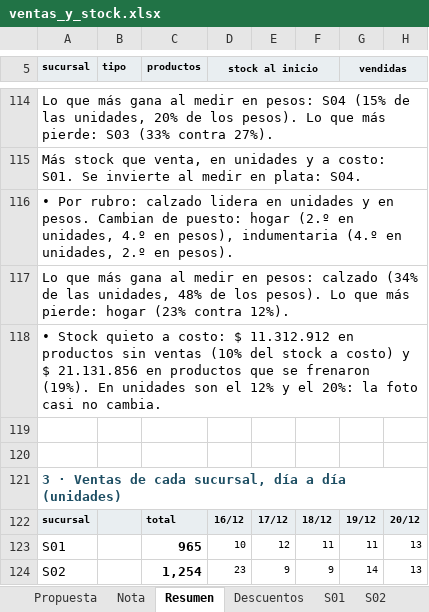
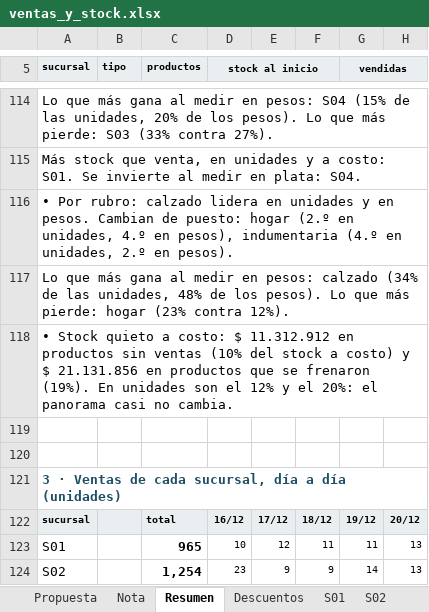
Before and after one commit to babottomas561-cell/viento-sur-precios, an Excel workbook: salidas/ventas_y_stock.xlsx, sheet Resumen, drawn as a sheet; only a part is shown, gaps mark what is left out; values as stored, in another font and other column widths than the file's, no borders; charts and pictures and conditional formats not drawn; the diff names each change by its address in the sheet, - before the commit and + after, or states it on an @@ line.

```diff
--- a/salidas/ventas_y_stock.xlsx (sheet Resumen)
+++ b/salidas/ventas_y_stock.xlsx (sheet Resumen)
-A118 (sucursal): …el 20%: la foto casi no…
+A118 (sucursal): …el 20%: el panorama casi no…
```
Also changed, not shown: sheet Descuentos, sheet Propuesta, sheet Nota, sheet Cómo se calcula, charts or pictures, web/viento_sur_analisis.xlsx, 20 other files.
